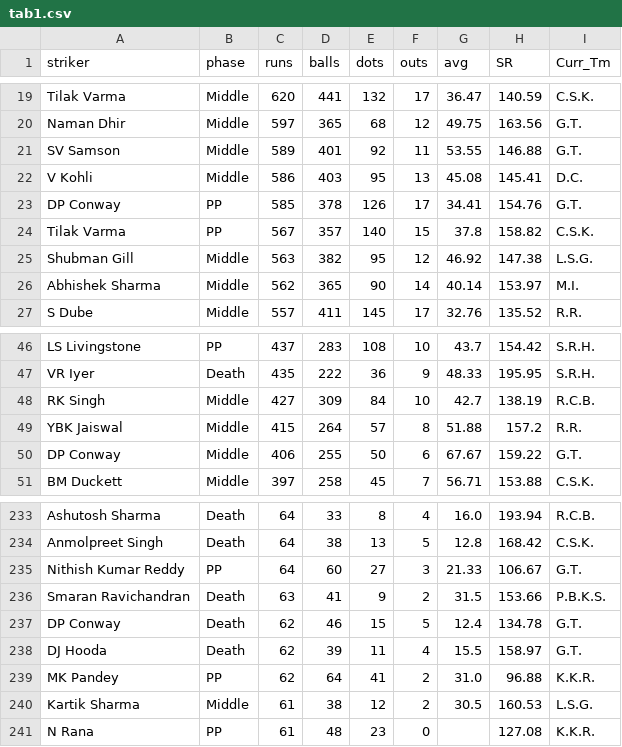
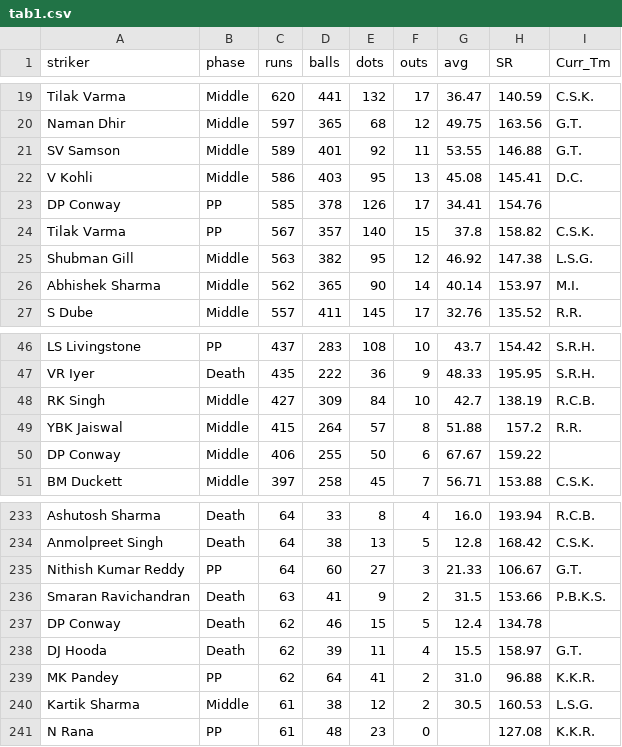
Before and after one commit to RoumyaDas/SPL, a CSV file: SPL/data/special_stats/tab1.csv, drawn as a sheet; only a part is shown, gaps mark what is left out.

```diff
--- a/SPL/data/special_stats/tab1.csv
+++ b/SPL/data/special_stats/tab1.csv
@@ -22,3 +22,3 @@ SV Samson,Middle,589,401,92,11,53.55,146.88,G.T.
 V Kohli,Middle,586,403,95,13,45.08,145.41,D.C.
-DP Conway,PP,585,378,126,17,34.41,154.76,G.T.
+DP Conway,PP,585,378,126,17,34.41,154.76,
 Tilak Varma,PP,567,357,140,15,37.8,158.82,C.S.K.
@@ -49,3 +49,3 @@ RK Singh,Middle,427,309,84,10,42.7,138.19,R.C.B.
 YBK Jaiswal,Middle,415,264,57,8,51.88,157.2,R.R.
-DP Conway,Middle,406,255,50,6,67.67,159.22,G.T.
+DP Conway,Middle,406,255,50,6,67.67,159.22,
 BM Duckett,Middle,397,258,45,7,56.71,153.88,C.S.K.
@@ -236,3 +236,3 @@ Nithish Kumar Reddy,PP,64,60,27,3,21.33,106.67,G.T.
 Smaran Ravichandran,Death,63,41,9,2,31.5,153.66,P.B.K.S.
-DP Conway,Death,62,46,15,5,12.4,134.78,G.T.
+DP Conway,Death,62,46,15,5,12.4,134.78,
 DJ Hooda,Death,62,39,11,4,15.5,158.97,G.T.
```
Also changed, not shown: SPL/data/special_stats/tab12.csv, SPL/data/special_stats/tab13.csv, 5 other files.
